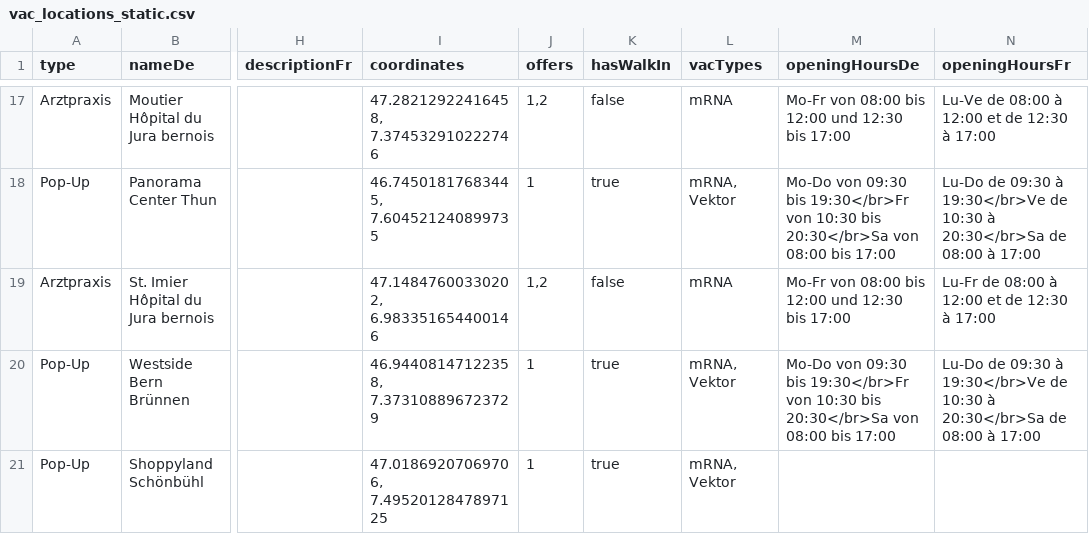
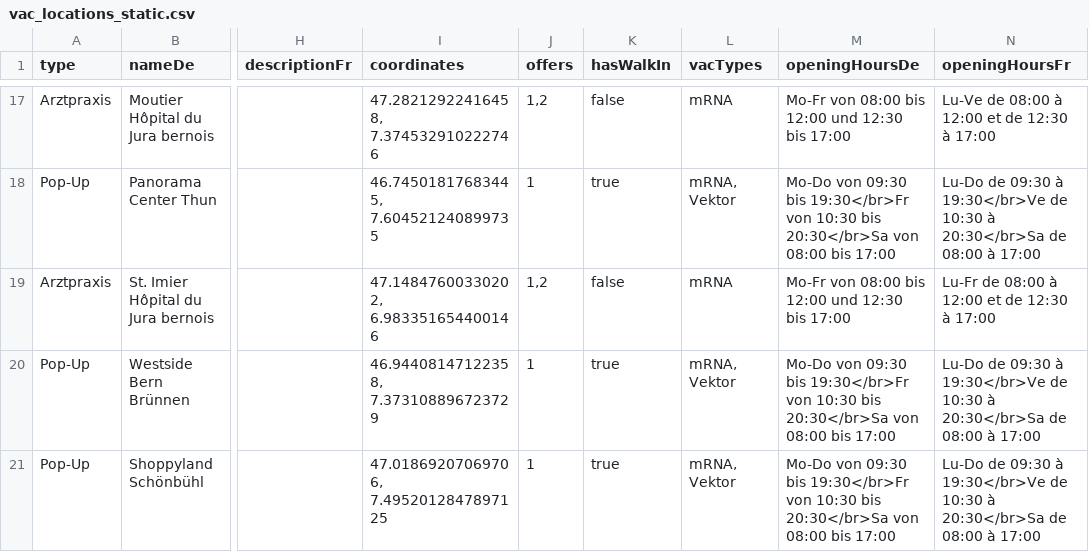
Before and after one commit to openDataBE/VacOffer, a CSV file: vac_locations_static.csv, drawn as a sheet; only a part is shown, gaps mark what is left out; the diff names each change by its address in the sheet, - before the commit and + after, or states it on an @@ line.

Commit message:
Update Opening-Hours

```diff
--- a/vac_locations_static.csv
+++ b/vac_locations_static.csv
-M21 (openingHoursDe): (empty)
+M21 (openingHoursDe): Mo-Do von 09:30 bis 19:30</br>Fr von 10:30 bis 20:30</br>Sa von 08:00 bis 17:00
-N21 (openingHoursFr): (empty)
+N21 (openingHoursFr): Lu-Do de 09:30 à 19:30</br>Ve de 10:30 à 20:30</br>Sa de 08:00 à 17:00
```
